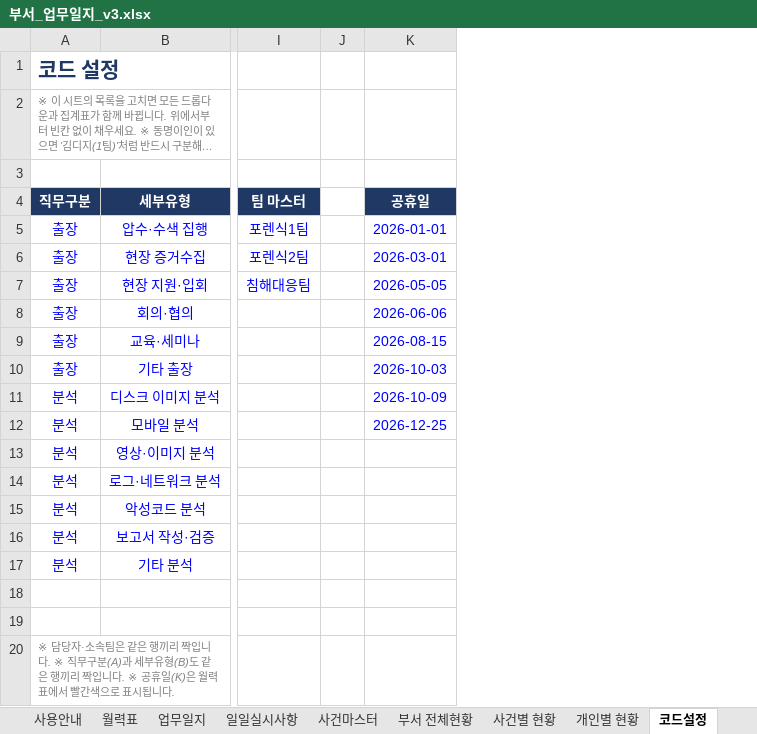
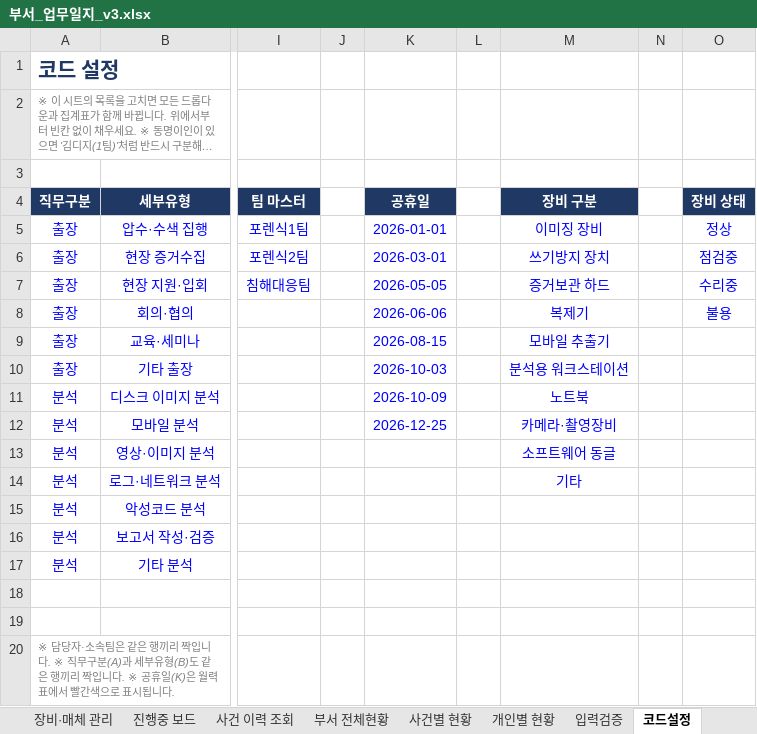
Before and after one commit to Codean-k/live-trade, an Excel workbook: 업무일지/부서_업무일지_v3.xlsx, sheet 코드설정, drawn as a sheet; only a part is shown, gaps mark what is left out; long unchanged cells end in …; values as stored, in another font and other column widths than the file's, no borders; the diff names each change by its address in the sheet, - before the commit and + after, or states it on an @@ line.

```diff
--- a/업무일지/부서_업무일지_v3.xlsx (sheet 코드설정)
+++ b/업무일지/부서_업무일지_v3.xlsx (sheet 코드설정)
+sheet tab: 장비·매체 관리
+sheet tab: 진행중 보드
+sheet tab: 사건 이력 조회
+sheet tab: 입력검증
+column L, empty
+column M (장비 구분), rows 5-14: 이미징 장비 | 쓰기방지 장치 | 증거보관 하드 | 복제기 | 모바일 추출기 | 분석용 워크스테이션 | 노트북 | 카메라·촬영장비 | 소프트웨어 동글 | 기타
+column N, empty
+column O (장비 상태), rows 5-8: 정상 | 점검중 | 수리중 | 불용
```
Also changed, not shown: sheet 사용안내.
